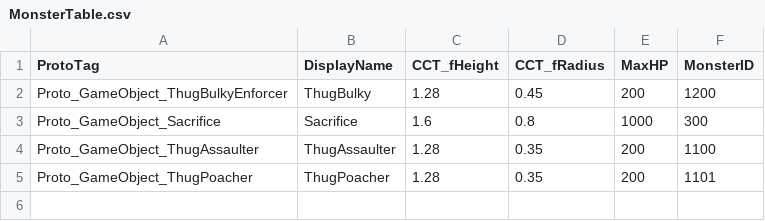
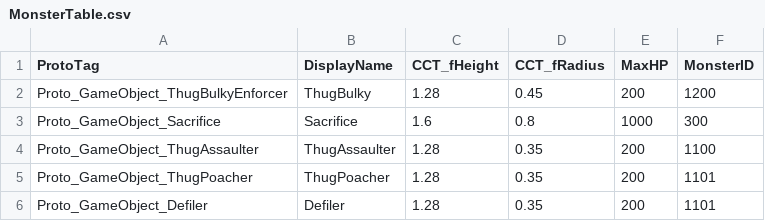
Before and after one commit to 155TeamPortpolio/TeamProject, a CSV file: TeamProject/Resources/Data/MonsterTable/MonsterTable.csv, drawn as a sheet.

```diff
--- a/TeamProject/Resources/Data/MonsterTable/MonsterTable.csv
+++ b/TeamProject/Resources/Data/MonsterTable/MonsterTable.csv
@@ -5 +5,2 @@ Proto_GameObject_ThugAssaulter,ThugAssaulter,1.28,0.35,200,1100
 Proto_GameObject_ThugPoacher,ThugPoacher,1.28,0.35,200,1101
+Proto_GameObject_Defiler,Defiler,1.28,0.35,200,1101
```
Also changed, not shown: 5 other files.
